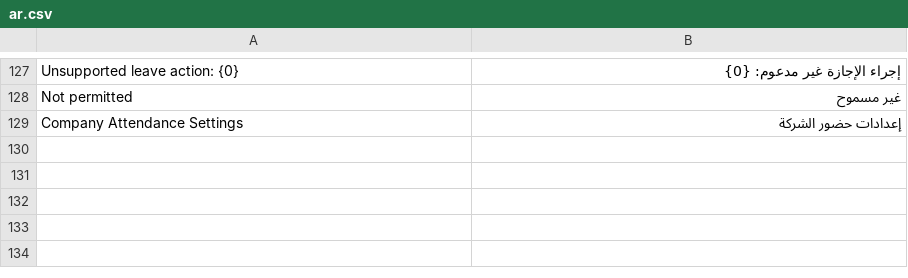
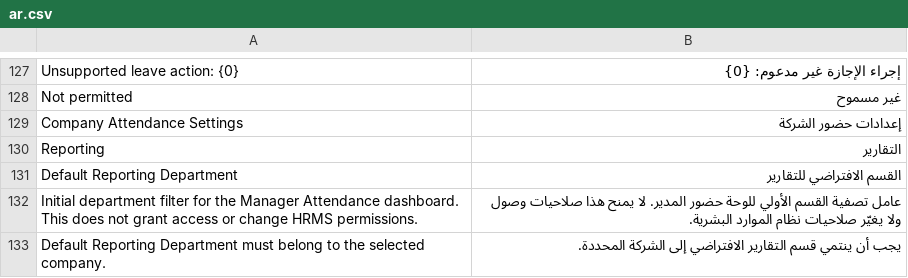
Before and after one commit to nagigithup/nagi_attendance, a CSV file: nagi_attendance/translations/ar.csv, drawn as a sheet; only a part is shown, gaps mark what is left out; the diff names each change by its address in the sheet, - before the commit and + after, or states it on an @@ line.

Commit message:
feat(attendance): add default reporting department

```diff
--- a/nagi_attendance/translations/ar.csv
+++ b/nagi_attendance/translations/ar.csv
+row 130: Reporting | التقارير
+row 131: Default Reporting Department | القسم الافتراضي للتقارير
+row 132: Initial department filter for the Manager Attendance dashboard. This does not grant access or change HRMS permissions. | عامل تصفية القسم الأولي للوحة حضور المدير. لا يمنح هذا صلاحيات وصول ولا يغيّر صلاحيات نظام الموارد البشرية.
+row 133: Default Reporting Department must belong to the selected company. | يجب أن ينتمي قسم التقارير الافتراضي إلى الشركة المحددة.
```
Also changed, not shown: 9 other files.
